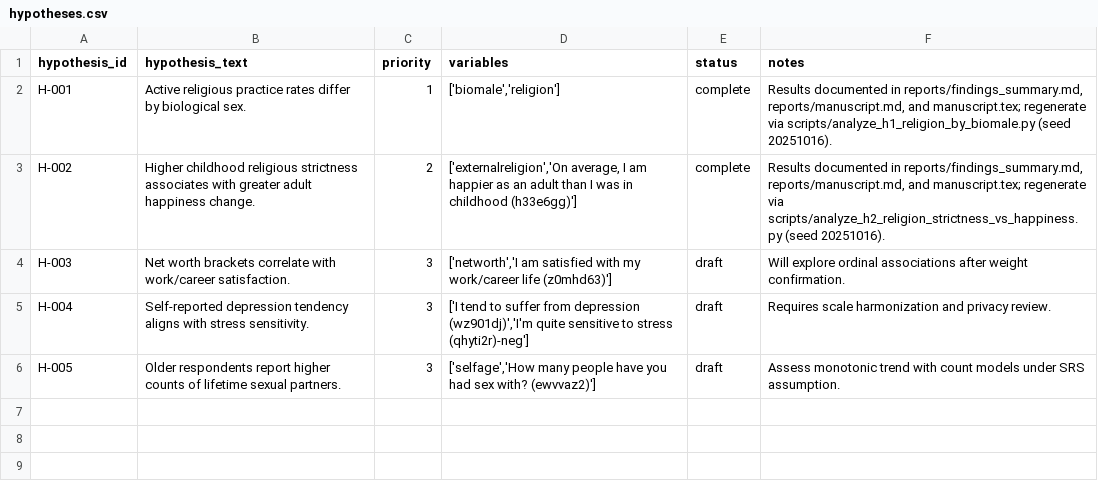
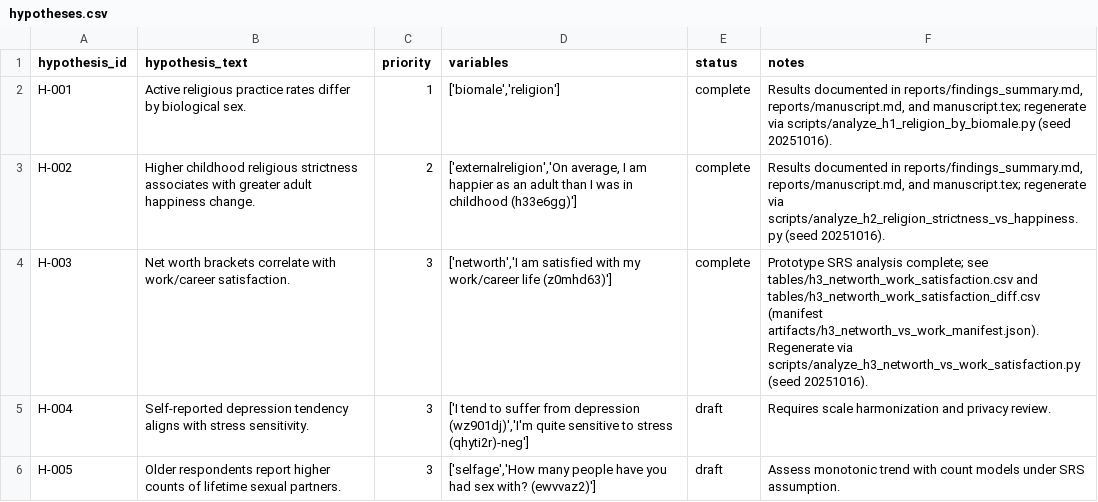
Before and after one commit to whp-wessel/ai_scientist, a CSV file: experiment_2_aella_mimimal/analysis/hypotheses.csv, drawn as a sheet.

```diff
--- a/experiment_2_aella_mimimal/analysis/hypotheses.csv
+++ b/experiment_2_aella_mimimal/analysis/hypotheses.csv
@@ -3,3 +3,3 @@ H-001,"Active religious practice rates differ by biological sex.",1,"['biomale',
 H-002,"Higher childhood religious strictness associates with greater adult happiness change.",2,"['externalreligion','On average, I am happier as an adult than I was in childhood (h33e6gg)']",complete,"Results documented in reports/findings_summary.md, reports/manuscript.md, and manuscript.tex; regenerate via scripts/analyze_h2_religion_strictness_vs_happiness.py (seed 20251016)."
-H-003,"Net worth brackets correlate with work/career satisfaction.",3,"['networth','I am satisfied with my work/career life (z0mhd63)']",draft,"Will explore ordinal associations after weight confirmation."
+H-003,"Net worth brackets correlate with work/career satisfaction.",3,"['networth','I am satisfied with my work/career life (z0mhd63)']",complete,"Prototype SRS analysis complete; see tables/h3_networth_work_satisfaction.csv and tables/h3_networth_work_satisfaction_diff.csv (manifest artifacts/h3_networth_vs_work_manifest.json). Regenerate via scripts/analyze_h3_networth_vs_work_satisfaction.py (seed 20251016)."
 H-004,"Self-reported depression tendency aligns with stress sensitivity.",3,"['I tend to suffer from depression (wz901dj)','I'm quite sensitive to stress (qhyti2r)-neg']",draft,"Requires scale harmonization and privacy review."
```
Also changed, not shown: experiment_2_aella_mimimal/analysis/decision_log.csv, experiment_3_aella_science_protocol/analysis/decision_log.csv, 33 other files.
